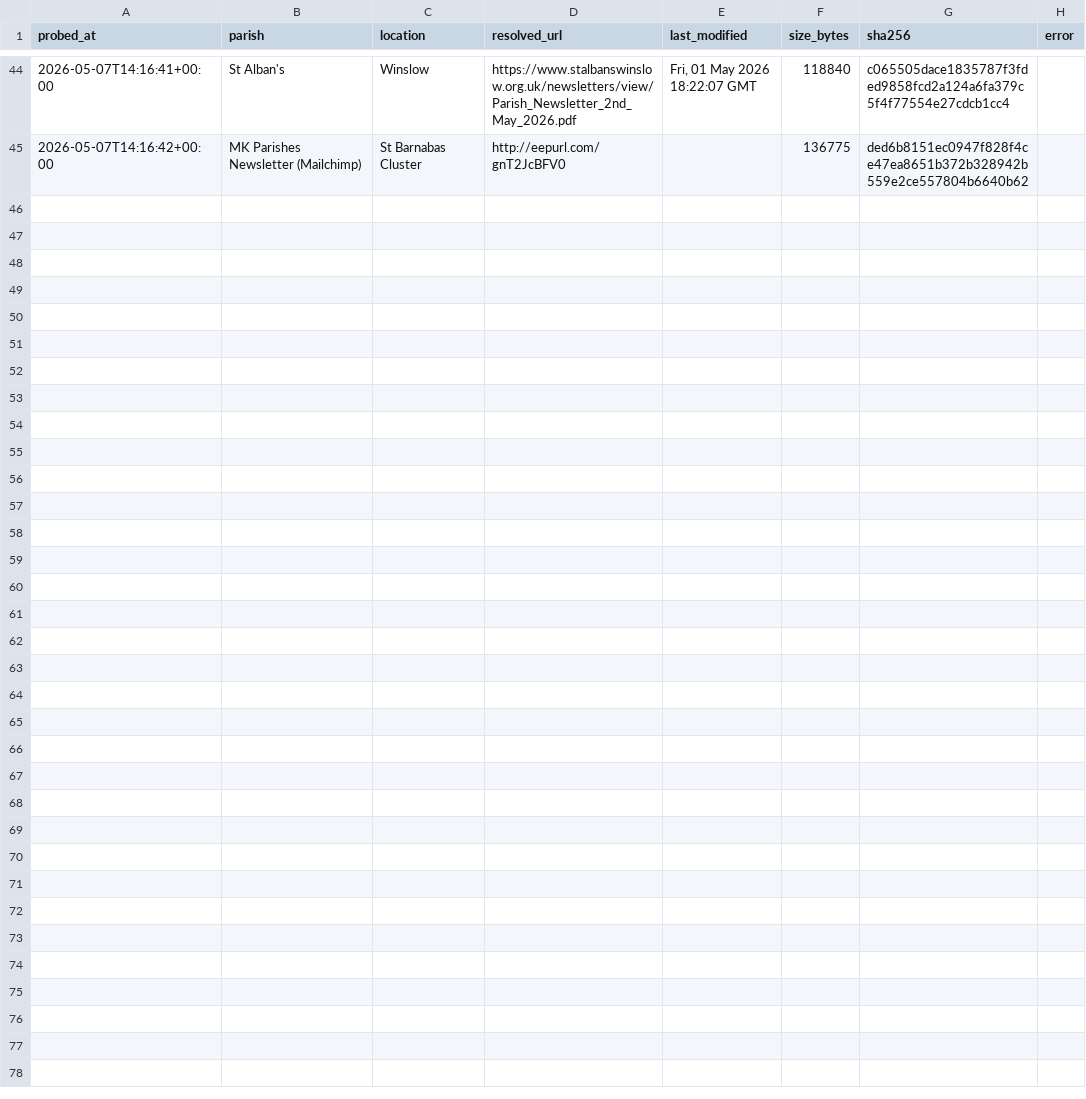
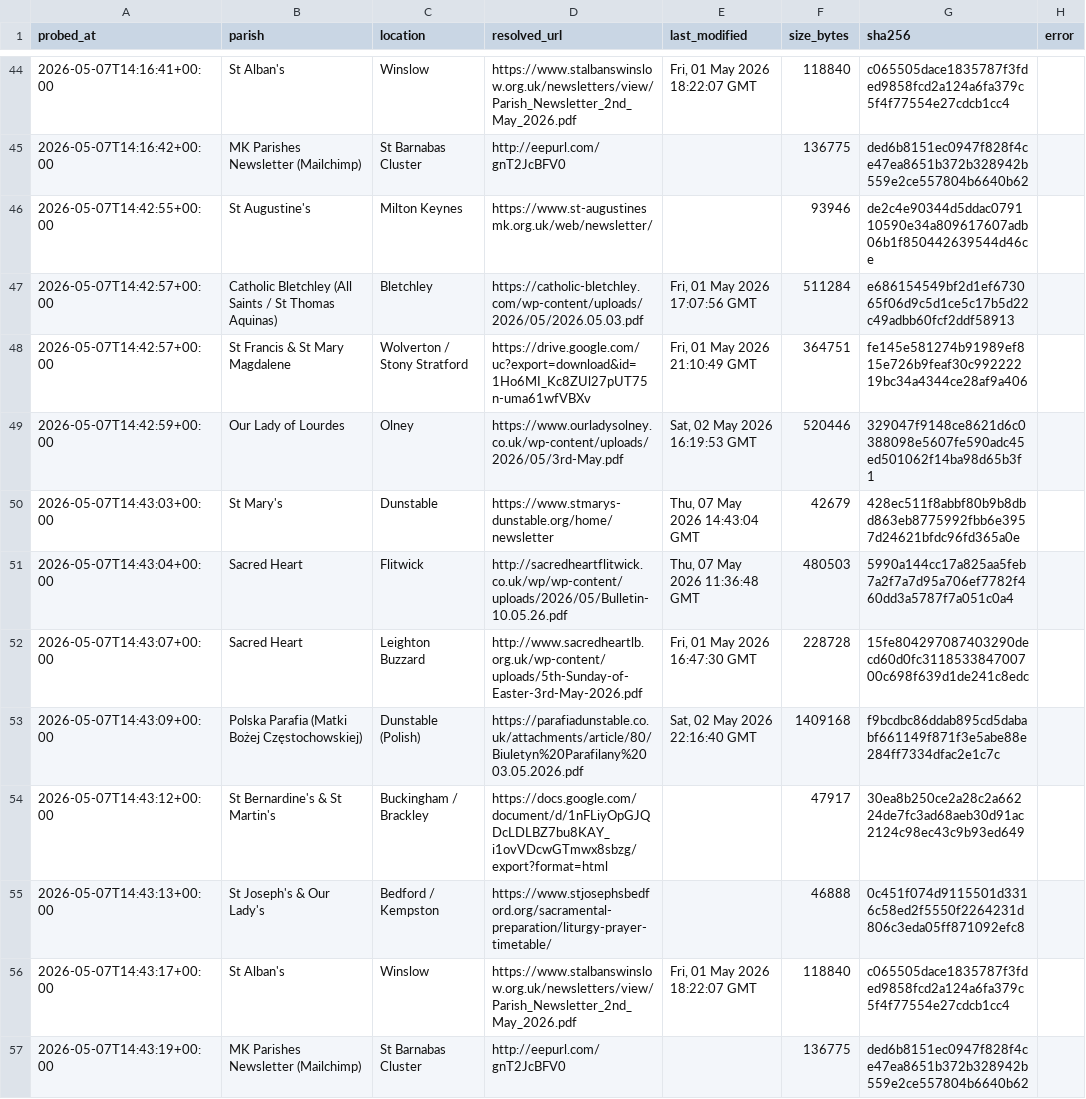
Before and after one commit to sabinjose/mkmasstimings, a CSV file: data/update_log.csv, drawn as a sheet; only a part is shown, gaps mark what is left out; the diff names each change by its address in the sheet, - before the commit and + after, or states it on an @@ line.

```diff
--- a/data/update_log.csv
+++ b/data/update_log.csv
+row 46: 2026-05-07T14:42:55+00:00 | St Augustine's | Milton Keynes | https://www.st-augustinesmk.org.uk/web/newsletter/ |  | 93946 | de2c4e90344d5ddac079110590e34a809617607adb06b1f850442639544d46ce
+row 47: 2026-05-07T14:42:57+00:00 | Catholic Bletchley (All Saints / St Thomas Aquinas) | Bletchley | https://catholic-bletchley.com/wp-content/uploads/2026/05/2026.05.03.pdf | Fri, 01 May 2026 17:07:56 GMT | 511284 | e686154549bf2d1ef673065f06d9c5d1ce5c17b5d22c49adbb60fcf2ddf58913
+row 48: 2026-05-07T14:42:57+00:00 | St Francis & St Mary Magdalene | Wolverton / Stony Stratford | https://drive.google.com/uc?export=download&id=1Ho6MI_Kc8ZUl27pUT75n-uma61wfVBXv | Fri, 01 May 2026 21:10:49 GMT | 364751 | fe145e581274b91989ef815e726b9feaf30c99222219bc34a4344ce28af9a406
+row 49: 2026-05-07T14:42:59+00:00 | Our Lady of Lourdes | Olney | https://www.ourladysolney.co.uk/wp-content/uploads/2026/05/3rd-May.pdf | Sat, 02 May 2026 16:19:53 GMT | 520446 | 329047f9148ce8621d6c0388098e5607fe590adc45ed501062f14ba98d65b3f1
+row 50: 2026-05-07T14:43:03+00:00 | St Mary's | Dunstable | https://www.stmarys-dunstable.org/home/newsletter | Thu, 07 May 2026 14:43:04 GMT | 42679 | 428ec511f8abbf80b9b8dbd863eb8775992fbb6e3957d24621bfdc96fd365a0e
+row 51: 2026-05-07T14:43:04+00:00 | Sacred Heart | Flitwick | http://sacredheartflitwick.co.uk/wp/wp-content/uploads/2026/05/Bulletin-10.05.26.pdf | Thu, 07 May 2026 11:36:48 GMT | 480503 | 5990a144cc17a825aa5feb7a2f7a7d95a706ef7782f460dd3a5787f7a051c0a4
+row 52: 2026-05-07T14:43:07+00:00 | Sacred Heart | Leighton Buzzard | http://www.sacredheartlb.org.uk/wp-content/uploads/5th-Sunday-of-Easter-3rd-May-2026.pdf | Fri, 01 May 2026 16:47:30 GMT | 228728 | 15fe804297087403290decd60d0fc311853384700700c698f639d1de241c8edc
+row 53: 2026-05-07T14:43:09+00:00 | Polska Parafia (Matki Bożej Częstochowskiej) | Dunstable (Polish) | https://parafiadunstable.co.uk/attachments/article/80/Biuletyn%20Parafilany%2003.05.2026.pdf | Sat, 02 May 2026 22:16:40 GMT | 1409168 | f9bcdbc86ddab895cd5dababf661149f871f3e5abe88e284ff7334dfac2e1c7c
+row 54: 2026-05-07T14:43:12+00:00 | St Bernardine's & St Martin's | Buckingham / Brackley | https://docs.google.com/document/d/1nFLiyOpGJQDcLDLBZ7bu8KAY_i1ovVDcwGTmwx8sbzg/export?format=html |  | 47917 | 30ea8b250ce2a28c2a66224de7fc3ad68aeb30d91ac2124c98ec43c9b93ed649
+row 55: 2026-05-07T14:43:13+00:00 | St Joseph's & Our Lady's | Bedford / Kempston | https://www.stjosephsbedford.org/sacramental-preparation/liturgy-prayer-timetable/ |  | 46888 | 0c451f074d9115501d3316c58ed2f5550f2264231d806c3eda05ff871092efc8
+row 56: 2026-05-07T14:43:17+00:00 | St Alban's | Winslow | https://www.stalbanswinslow.org.uk/newsletters/view/Parish_Newsletter_2nd_May_2026.pdf | Fri, 01 May 2026 18:22:07 GMT | 118840 | c065505dace1835787f3fded9858fcd2a124a6fa379c5f4f77554e27cdcb1cc4
+row 57: 2026-05-07T14:43:19+00:00 | MK Parishes Newsletter (Mailchimp) | St Barnabas Cluster | http://eepurl.com/gnT2JcBFV0 |  | 136775 | ded6b8151ec0947f828f4ce47ea8651b372b328942b559e2ce557804b6640b62
```
Also changed, not shown: 1 other file.
